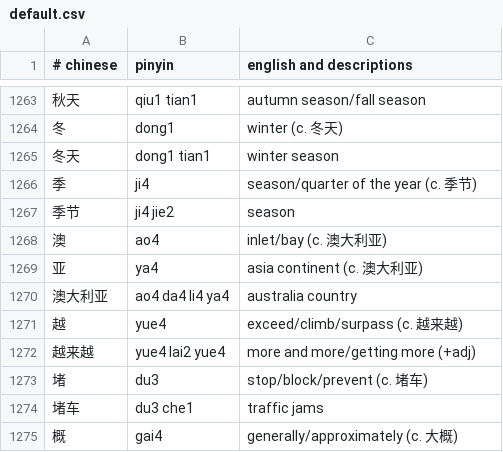
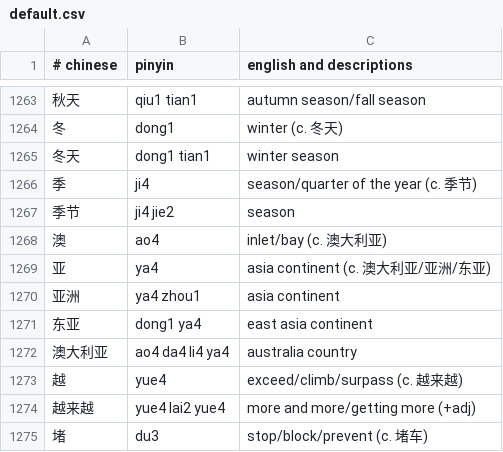
Before and after one commit to nickrusso42518/zhong, a CSV file: inputs/default.csv, drawn as a sheet; only a part is shown, gaps mark what is left out; the shorter side is filled out with more unchanged rows.

Commit message:
words [ci skip]

```diff
--- a/inputs/default.csv
+++ b/inputs/default.csv
@@ -1268,3 +1268,5 @@
 澳,ao4,inlet/bay (c. 澳大利亚)
-亚,ya4,asia continent (c. 澳大利亚)
+亚,ya4,asia continent (c. 澳大利亚/亚洲/东亚)
+亚洲,ya4 zhou1,asia continent
+东亚,dong1 ya4,east asia continent
 澳大利亚,ao4 da4 li4 ya4,australia country
```
